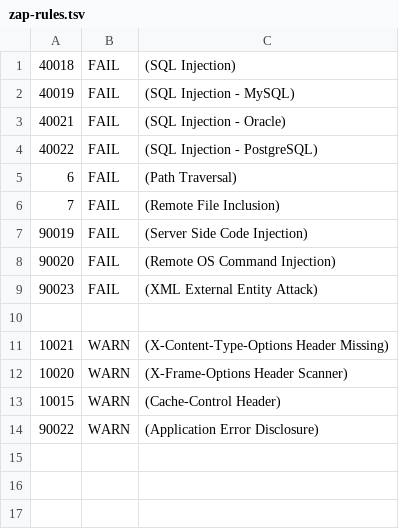
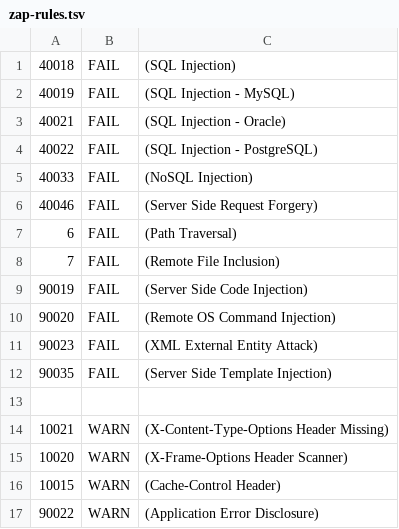
Before and after one commit to Jsuckava/Capstone-Project-, a TSV file: security/zap-rules.tsv, drawn as a sheet.

```diff
--- a/security/zap-rules.tsv
+++ b/security/zap-rules.tsv
@@ -4,2 +4,4 @@
 40022	FAIL	(SQL Injection - PostgreSQL)
+40033	FAIL	(NoSQL Injection)
+40046	FAIL	(Server Side Request Forgery)
 6	FAIL	(Path Traversal)
@@ -9,2 +11,3 @@
 90023	FAIL	(XML External Entity Attack)
+90035	FAIL	(Server Side Template Injection)
 
```
Also changed, not shown: 12 other files.
